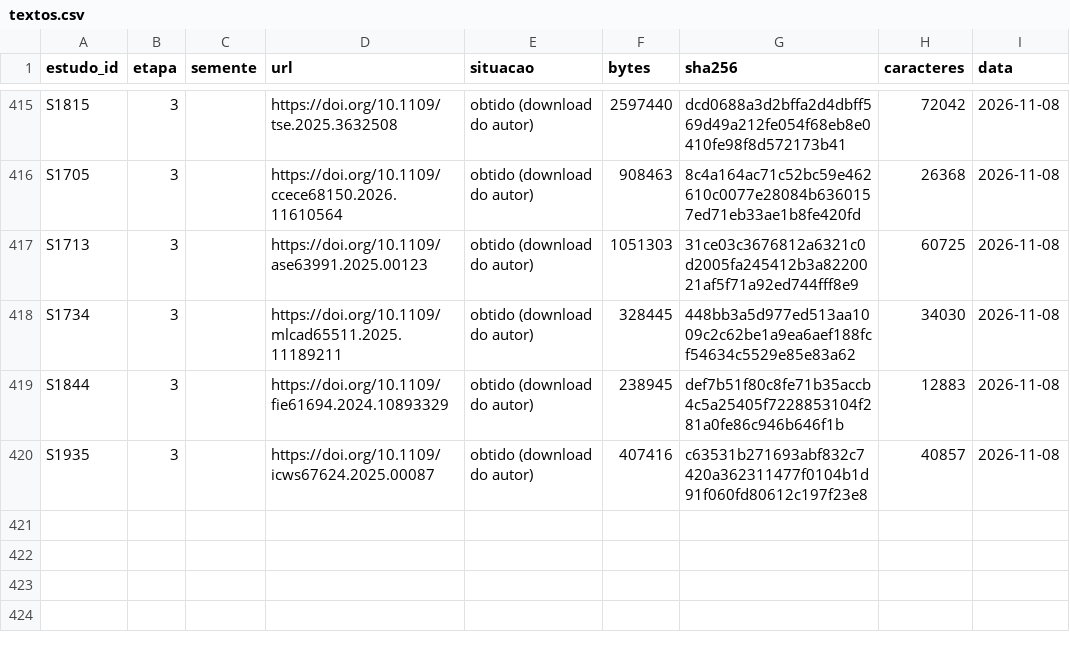
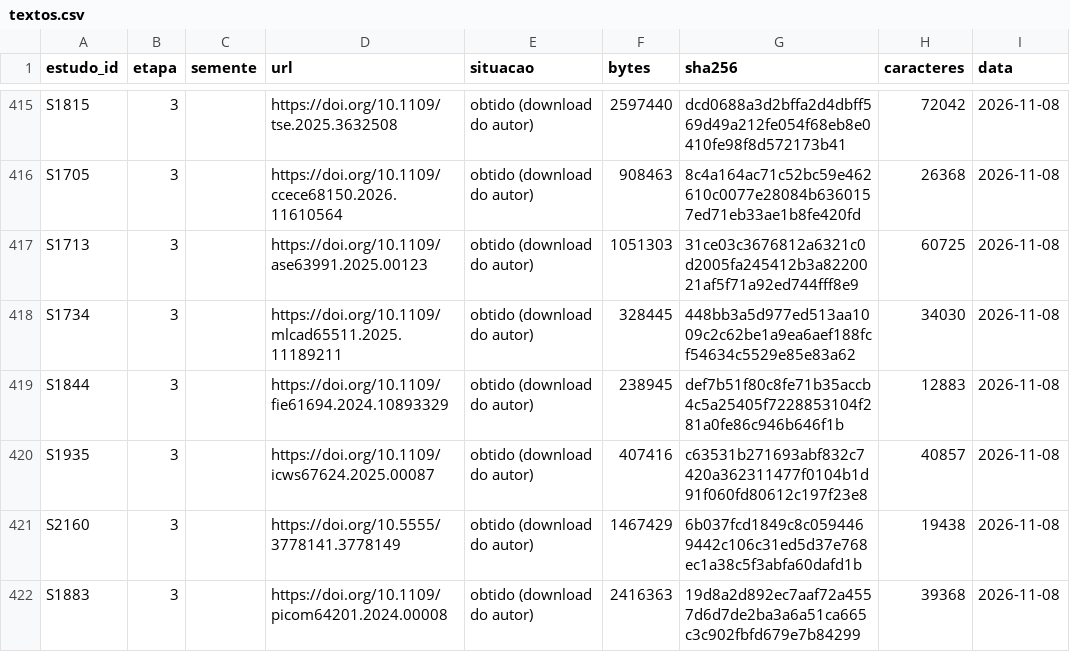
Before and after one commit to caiofreitas1/tcc2-prompt-engineering, a CSV file: evidencias/lote/textos.csv, drawn as a sheet; only a part is shown, gaps mark what is left out; the diff names each change by its address in the sheet, - before the commit and + after, or states it on an @@ line.

```diff
--- a/evidencias/lote/textos.csv
+++ b/evidencias/lote/textos.csv
+row 421: S2160 | 3 |  | https://doi.org/10.5555/3778141.3778149 | obtido (download do autor) | 1467429 | 6b037fcd1849c8c0594469442c106c31ed5d37e768ec1a38c5f3abfa60dafd1b | 19438 | 2026-11-08
+row 422: S1883 | 3 |  | https://doi.org/10.1109/picom64201.2024.00008 | obtido (download do autor) | 2416363 | 19d8a2d892ec7aaf72a4557d6d7de2ba3a6a51ca665c3c902fbfd679e7b84299 | 39368 | 2026-11-08
```
Also changed, not shown: dados/fluxos.csv, 3 other files.
